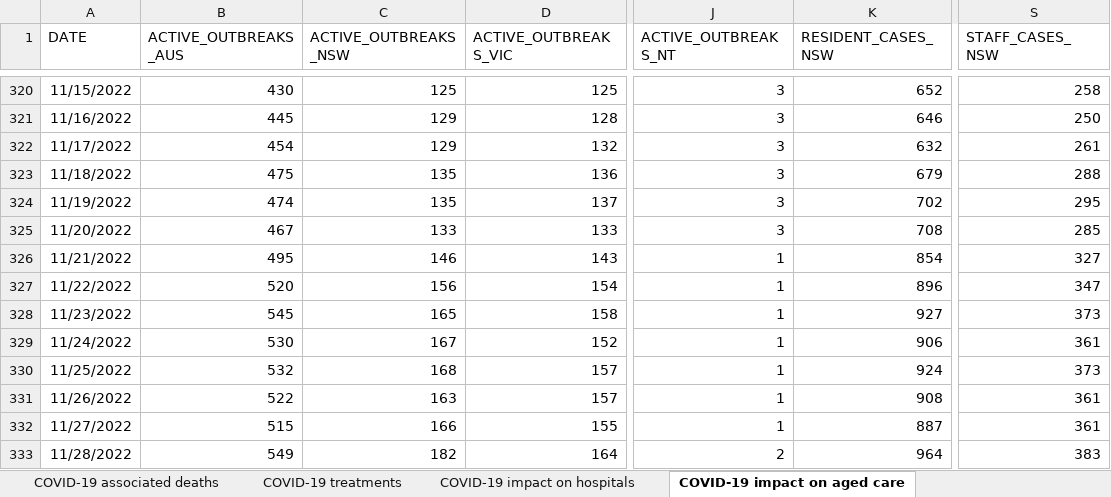
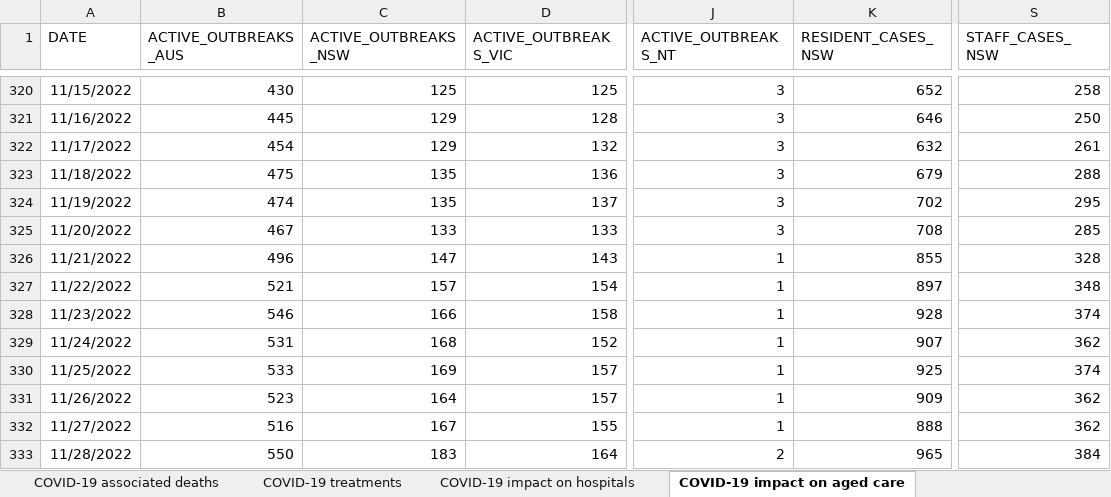
Before and after one commit to dbRaevn/covid19, an Excel workbook: pandemic/AUS_COVID19Data.xlsx, sheet COVID-19 impact on aged care, drawn as a sheet; only a part is shown, gaps mark what is left out; values as stored, in another font and other column widths than the file's, no borders; the diff covers the shown part only; the diff names each change by its address in the sheet, - before the commit and + after, or states it on an @@ line.

Commit message:
Update AUS_COVID19Data.xlsx

```diff
--- a/pandemic/AUS_COVID19Data.xlsx (sheet COVID-19 impact on aged care)
+++ b/pandemic/AUS_COVID19Data.xlsx (sheet COVID-19 impact on aged care)
-B326 (ACTIVE_OUTBREAKS_AUS): 495
+B326 (ACTIVE_OUTBREAKS_AUS): 496
-C326 (ACTIVE_OUTBREAKS_NSW): 146
+C326 (ACTIVE_OUTBREAKS_NSW): 147
-K326 (RESIDENT_CASES_NSW): 854
+K326 (RESIDENT_CASES_NSW): 855
-S326 (STAFF_CASES_NSW): 327
+S326 (STAFF_CASES_NSW): 328
-B327 (ACTIVE_OUTBREAKS_AUS): 520
+B327 (ACTIVE_OUTBREAKS_AUS): 521
-C327 (ACTIVE_OUTBREAKS_NSW): 156
+C327 (ACTIVE_OUTBREAKS_NSW): 157
-K327 (RESIDENT_CASES_NSW): 896
+K327 (RESIDENT_CASES_NSW): 897
-S327 (STAFF_CASES_NSW): 347
+S327 (STAFF_CASES_NSW): 348
-B328 (ACTIVE_OUTBREAKS_AUS): 545
+B328 (ACTIVE_OUTBREAKS_AUS): 546
-C328 (ACTIVE_OUTBREAKS_NSW): 165
+C328 (ACTIVE_OUTBREAKS_NSW): 166
-K328 (RESIDENT_CASES_NSW): 927
+K328 (RESIDENT_CASES_NSW): 928
-S328 (STAFF_CASES_NSW): 373
+S328 (STAFF_CASES_NSW): 374
-B329 (ACTIVE_OUTBREAKS_AUS): 530
+B329 (ACTIVE_OUTBREAKS_AUS): 531
-C329 (ACTIVE_OUTBREAKS_NSW): 167
+C329 (ACTIVE_OUTBREAKS_NSW): 168
-K329 (RESIDENT_CASES_NSW): 906
+K329 (RESIDENT_CASES_NSW): 907
-S329 (STAFF_CASES_NSW): 361
+S329 (STAFF_CASES_NSW): 362
-B330 (ACTIVE_OUTBREAKS_AUS): 532
+B330 (ACTIVE_OUTBREAKS_AUS): 533
-C330 (ACTIVE_OUTBREAKS_NSW): 168
+C330 (ACTIVE_OUTBREAKS_NSW): 169
-K330 (RESIDENT_CASES_NSW): 924
+K330 (RESIDENT_CASES_NSW): 925
-S330 (STAFF_CASES_NSW): 373
+S330 (STAFF_CASES_NSW): 374
-B331 (ACTIVE_OUTBREAKS_AUS): 522
+B331 (ACTIVE_OUTBREAKS_AUS): 523
-C331 (ACTIVE_OUTBREAKS_NSW): 163
+C331 (ACTIVE_OUTBREAKS_NSW): 164
-K331 (RESIDENT_CASES_NSW): 908
+K331 (RESIDENT_CASES_NSW): 909
-S331:S332 (STAFF_CASES_NSW): 361
+S331:S332 (STAFF_CASES_NSW): 362
-B332 (ACTIVE_OUTBREAKS_AUS): 515
+B332 (ACTIVE_OUTBREAKS_AUS): 516
-C332 (ACTIVE_OUTBREAKS_NSW): 166
+C332 (ACTIVE_OUTBREAKS_NSW): 167
-K332 (RESIDENT_CASES_NSW): 887
+K332 (RESIDENT_CASES_NSW): 888
-B333 (ACTIVE_OUTBREAKS_AUS): 549
+B333 (ACTIVE_OUTBREAKS_AUS): 550
-C333 (ACTIVE_OUTBREAKS_NSW): 182
+C333 (ACTIVE_OUTBREAKS_NSW): 183
-K333 (RESIDENT_CASES_NSW): 964
+K333 (RESIDENT_CASES_NSW): 965
-S333 (STAFF_CASES_NSW): 383
+S333 (STAFF_CASES_NSW): 384
```
Also changed, not shown: 7 added rows and 558 edited cells elsewhere in this sheet, sheet COVID-19 vaccine booster doses, sheet COVID-19 associated deaths, sheet COVID-19 impact on hospitals, sheet COVID-19 treatments, sheet COVID-19 case notifications, sheet Data Sources and Notes.
